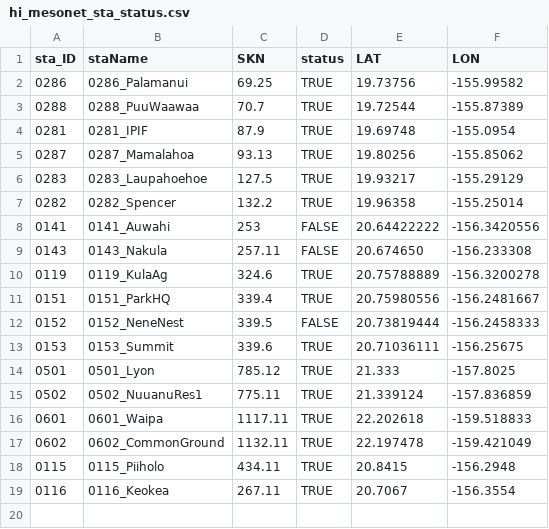
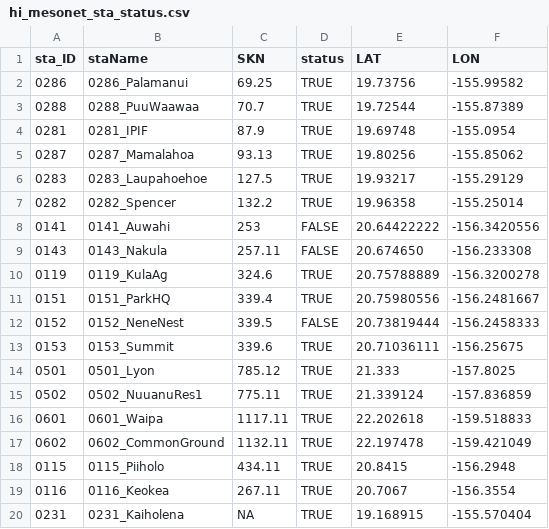
Before and after one commit to ikewai/hawaii_wx_station_mgmt_container, a CSV file: hi_mesonet_sta_status.csv, drawn as a sheet.

Commit message:
Update hi_mesonet_sta_status.csv

```diff
--- a/hi_mesonet_sta_status.csv
+++ b/hi_mesonet_sta_status.csv
@@ -19 +19,2 @@
 "0116","0116_Keokea",267.11,TRUE,20.7067,-156.3554
+"0231","0231_Kaiholena",NA,TRUE,19.168915,-155.570404
```
